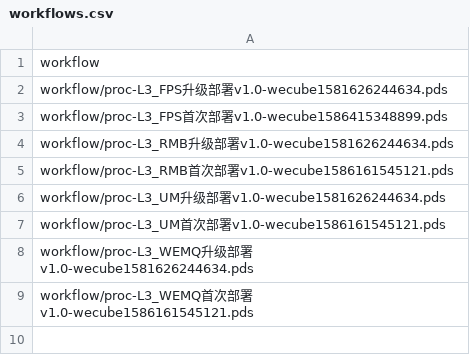
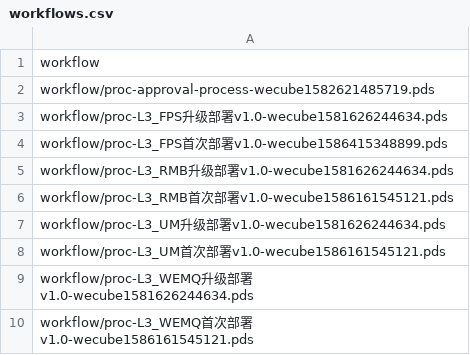
Before and after one commit to WeBankPartners/wecube-auto, a CSV file: data/workflows.csv, drawn as a sheet.

Commit message:
Update workflow

```diff
--- a/data/workflows.csv
+++ b/data/workflows.csv
@@ -1,2 +1,3 @@
 workflow
+workflow/proc-approval-process-wecube1582621485719.pds
 workflow/proc-L3_FPS升级部署v1.0-wecube1581626244634.pds
```
Also changed, not shown: 1 other file.
